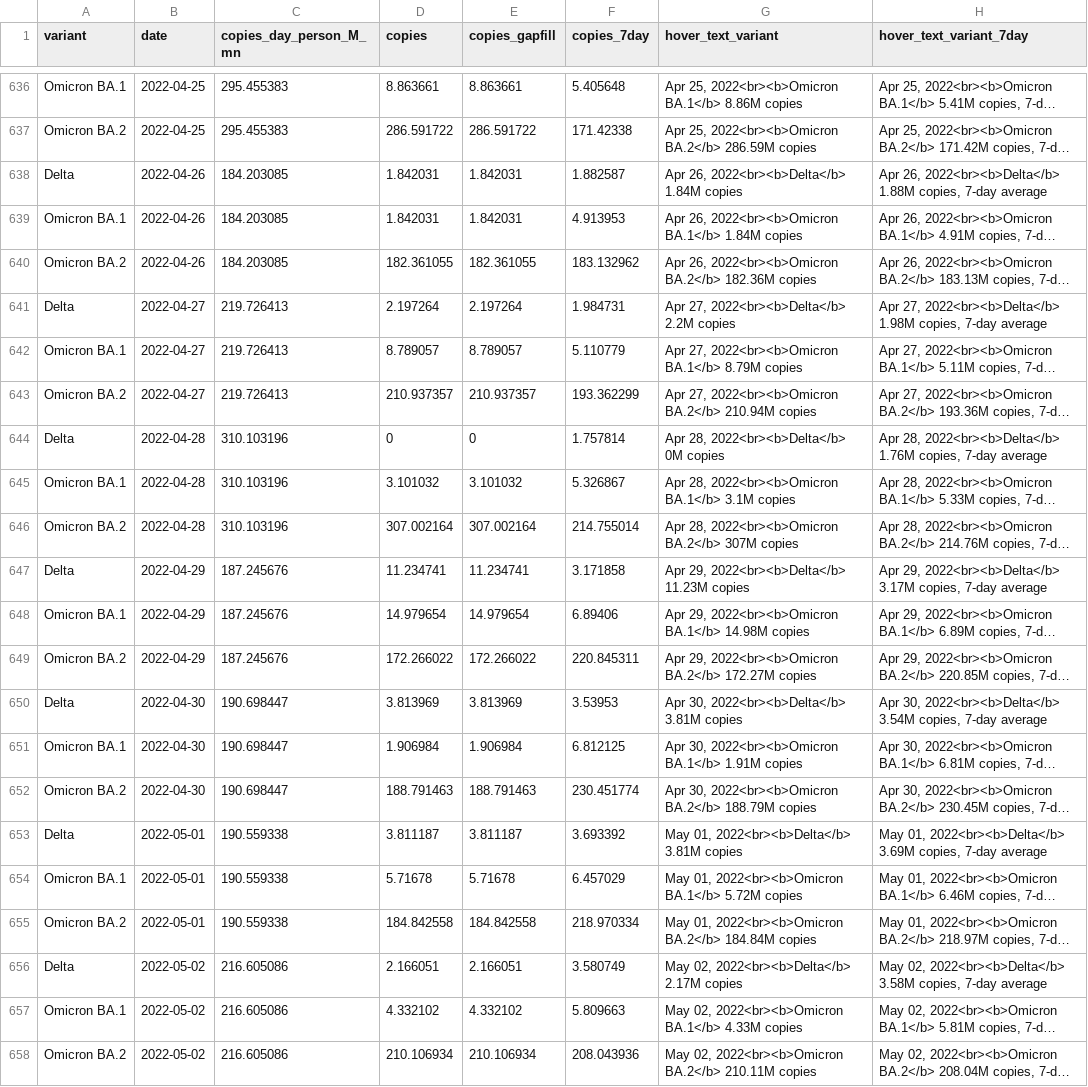
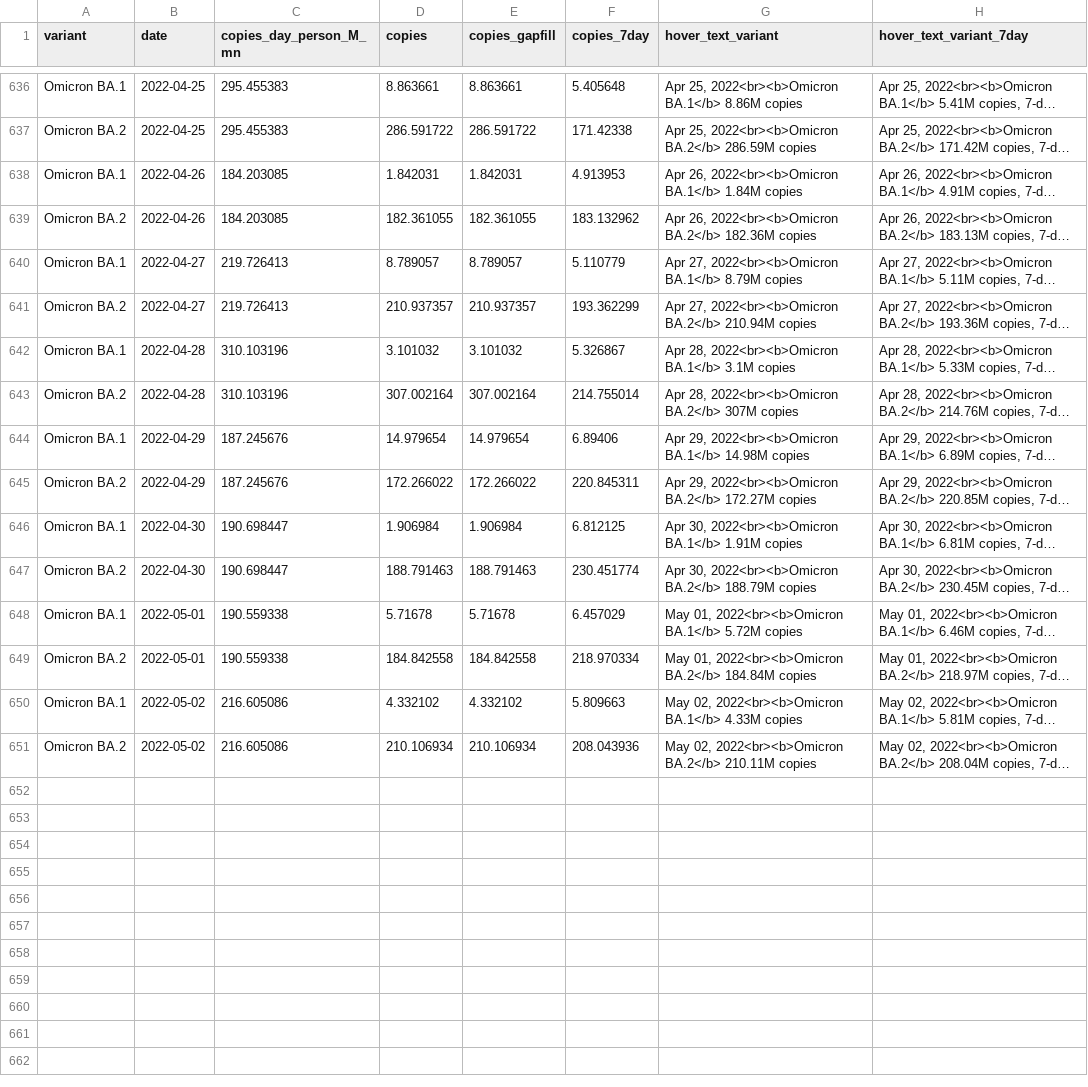
Before and after one commit to Metropolitan-Council/covid-poops, a CSV file: data/copies_by_variant.csv, drawn as a sheet; only a part is shown, gaps mark what is left out; long unchanged cells end in …; the diff names each change by its address in the sheet, - before the commit and + after, or states it on an @@ line.

Commit message:
Turning Delta into NA After 4-25-22

```diff
--- a/data/copies_by_variant.csv
+++ b/data/copies_by_variant.csv
-row 638: Delta | 2022-04-26 | 184.203085 | 1.842031 | 1.842031 | 1.882587 | Apr 26, 2022<br><b>Delta</b> 1.84M copies | Apr 26, 2022<br><b>Delta</b> 1.88M copies, 7-day average
-row 641: Delta | 2022-04-27 | 219.726413 | 2.197264 | 2.197264 | 1.984731 | Apr 27, 2022<br><b>Delta</b> 2.2M copies | Apr 27, 2022<br><b>Delta</b> 1.98M copies, 7-day average
-row 644: Delta | 2022-04-28 | 310.103196 | 0 | 0 | 1.757814 | Apr 28, 2022<br><b>Delta</b> 0M copies | Apr 28, 2022<br><b>Delta</b> 1.76M copies, 7-day average
-row 647: Delta | 2022-04-29 | 187.245676 | 11.234741 | 11.234741 | 3.171858 | Apr 29, 2022<br><b>Delta</b> 11.23M copies | Apr 29, 2022<br><b>Delta</b> 3.17M copies, 7-day average
-row 650: Delta | 2022-04-30 | 190.698447 | 3.813969 | 3.813969 | 3.53953 | Apr 30, 2022<br><b>Delta</b> 3.81M copies | Apr 30, 2022<br><b>Delta</b> 3.54M copies, 7-day average
-row 653: Delta | 2022-05-01 | 190.559338 | 3.811187 | 3.811187 | 3.693392 | May 01, 2022<br><b>Delta</b> 3.81M copies | May 01, 2022<br><b>Delta</b> 3.69M copies, 7-day average
-row 656: Delta | 2022-05-02 | 216.605086 | 2.166051 | 2.166051 | 3.580749 | May 02, 2022<br><b>Delta</b> 2.17M copies | May 02, 2022<br><b>Delta</b> 3.58M copies, 7-day average
```
Also changed, not shown: data/clean_variant_data.csv, metc-wastewater-covid-monitor/data/clean_variant_data.csv, 7 other files.
